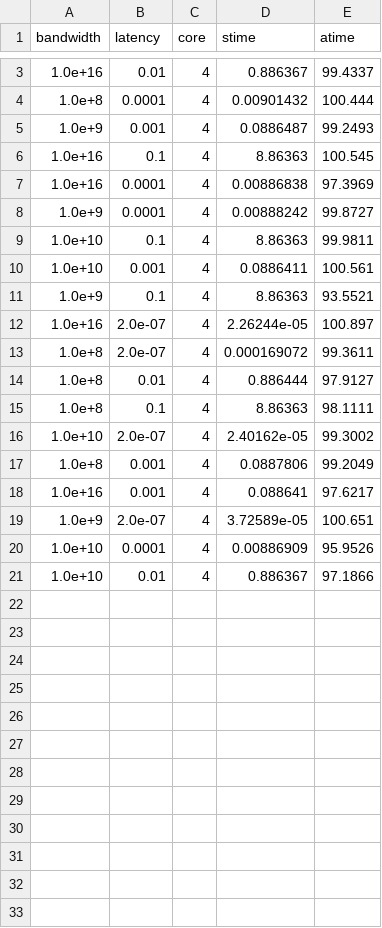
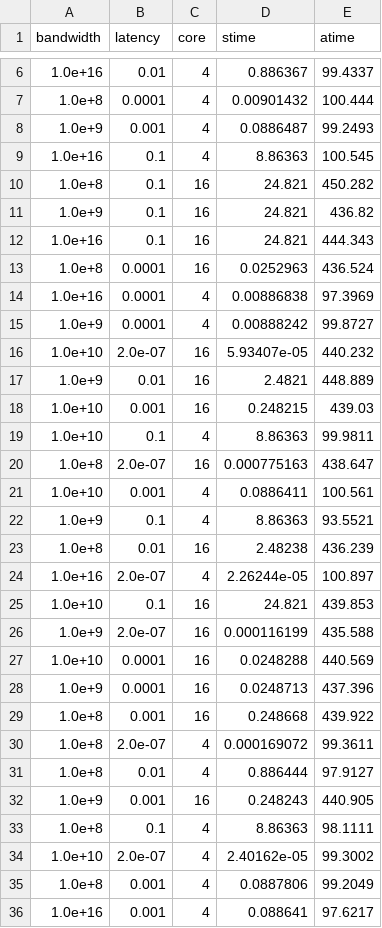
Before and after one commit to Mine02C4/acotsp, a CSV file: result.csv, drawn as a sheet; only a part is shown, gaps mark what is left out; the shorter side is filled out with more unchanged rows; the diff covers the shown part only; the diff names each change by its address in the sheet, - before the commit and + after, or states it on an @@ line.

Commit message:
Add 16 core

```diff
--- a/result.csv
+++ b/result.csv
+row 10: 1.0e+8 | 0.1 | 16 | 24.821 | 450.282
+row 11: 1.0e+9 | 0.1 | 16 | 24.821 | 436.82
+row 12: 1.0e+16 | 0.1 | 16 | 24.821 | 444.343
+row 13: 1.0e+8 | 0.0001 | 16 | 0.0252963 | 436.524
+row 16: 1.0e+10 | 2.0e-07 | 16 | 5.93407e-05 | 440.232
+row 17: 1.0e+9 | 0.01 | 16 | 2.4821 | 448.889
+row 18: 1.0e+10 | 0.001 | 16 | 0.248215 | 439.03
+row 20: 1.0e+8 | 2.0e-07 | 16 | 0.000775163 | 438.647
+row 23: 1.0e+8 | 0.01 | 16 | 2.48238 | 436.239
+row 25: 1.0e+10 | 0.1 | 16 | 24.821 | 439.853
+row 26: 1.0e+9 | 2.0e-07 | 16 | 0.000116199 | 435.588
+row 27: 1.0e+10 | 0.0001 | 16 | 0.0248288 | 440.569
+row 28: 1.0e+9 | 0.0001 | 16 | 0.0248713 | 437.396
+row 29: 1.0e+8 | 0.001 | 16 | 0.248668 | 439.922
+row 32: 1.0e+9 | 0.001 | 16 | 0.248243 | 440.905
```
Also changed, not shown: 5 added rows elsewhere in this file, 21 other files.
